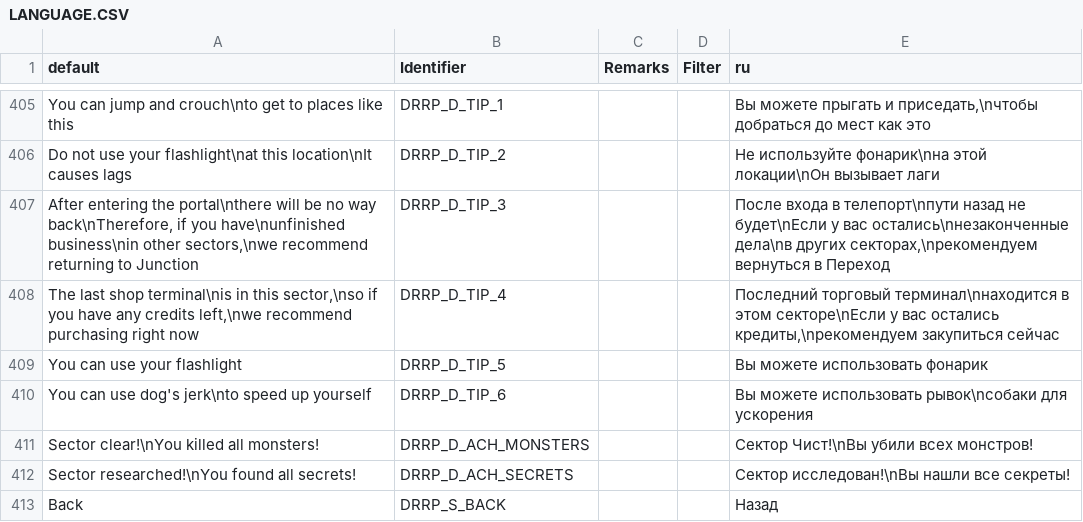
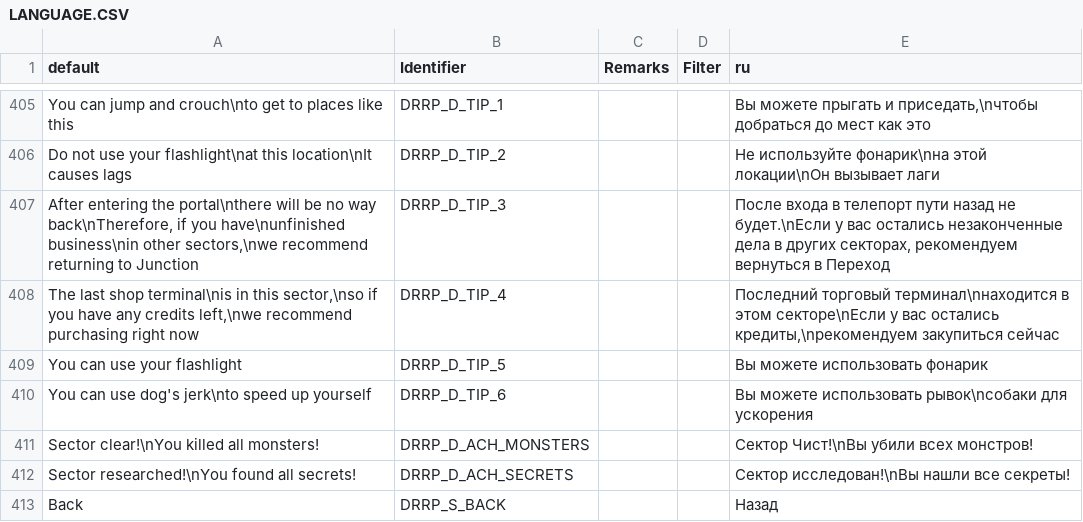
Before and after one commit to DRRP-Team/DRRP, a CSV file: LANGUAGE.CSV, drawn as a sheet; only a part is shown, gaps mark what is left out.

```diff
--- a/LANGUAGE.CSV
+++ b/LANGUAGE.CSV
@@ -406,3 +406,3 @@ You can jump and crouch\nto get to places like this,DRRP_D_TIP_1,,,"Вы мож
 Do not use your flashlight\nat this location\nIt causes lags,DRRP_D_TIP_2,,,Не используйте фонарик\nна этой локации\nОн вызывает лаги
-"After entering the portal\nthere will be no way back\nTherefore, if you have\nunfinished business\nin other sectors,\nwe recommend returning to Junction",DRRP_D_TIP_3,,,"После входа в телепорт\nпути назад не будет\nЕсли у вас остались\nнезаконченные дела\nв других секторах,\nрекомендуем вернуться в Переход"
+"After entering the portal\nthere will be no way back\nTherefore, if you have\nunfinished business\nin other sectors,\nwe recommend returning to Junction",DRRP_D_TIP_3,,,"После входа в телепорт пути назад не будет.\nЕсли у вас остались незаконченные дела в других секторах, рекомендуем вернуться в Переход"
 "The last shop terminal\nis in this sector,\nso if you have any credits left,\nwe recommend purchasing right now",DRRP_D_TIP_4,,,"Последний торговый терминал\nнаходится в этом секторе\nЕсли у вас остались кредиты,\nрекомендуем закупиться сейчас"
```
Also changed, not shown: 3 other files.
